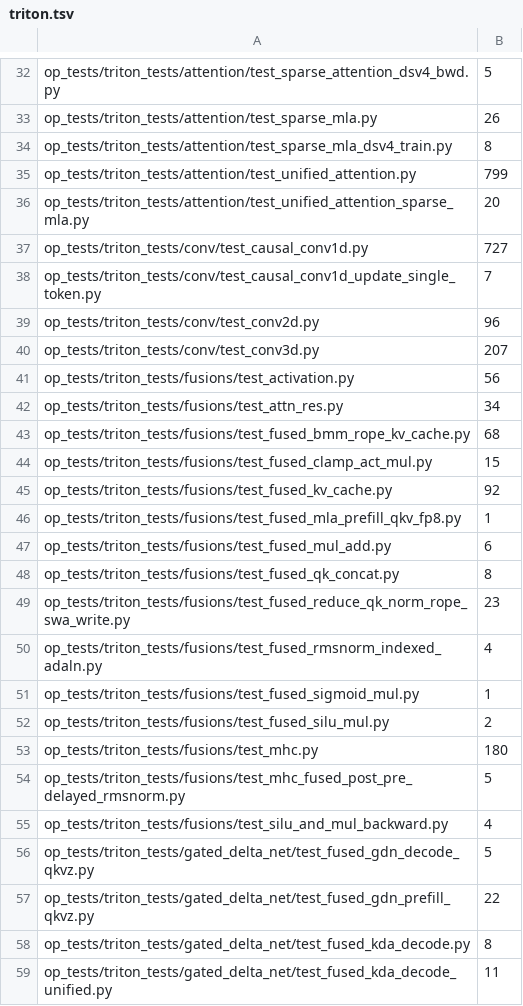
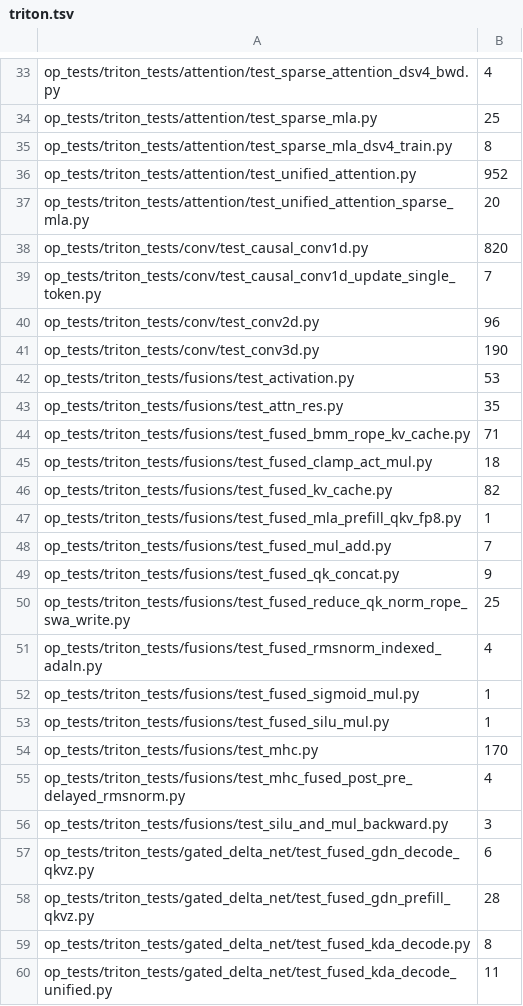
Before and after one commit to sogalin/aiter, a TSV file: .github/split-test-times/triton.tsv, drawn as a sheet; only a part is shown, gaps mark what is left out; addresses are those after the commit; the diff covers the shown part only; the diff names each change by its address in the sheet, - before the commit and + after, or states it on an @@ line.

```diff
--- a/.github/split-test-times/triton.tsv
+++ b/.github/split-test-times/triton.tsv
-B33: 5
+B33: 4
-B34: 26
+B34: 25
-B36: 799
+B36: 952
-B38: 727
+B38: 820
-B41: 207
+B41: 190
-B42: 56
+B42: 53
-B43: 34
+B43: 35
-B44: 68
+B44: 71
-B45: 15
+B45: 18
-B46: 92
+B46: 82
-B48: 6
+B48: 7
-B49: 8
+B49: 9
-B50: 23
+B50: 25
-B53: 2
+B53: 1
-B54: 180
+B54: 170
-B55: 5
+B55: 4
-B56: 4
+B56: 3
-B57: 5
+B57: 6
-B58: 22
+B58: 28
```
Also changed, not shown: 4 added rows and 83 edited cells elsewhere in this file, .github/split-test-times/aiter.tsv.
